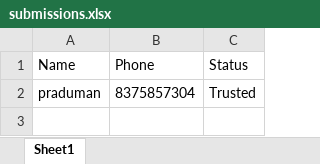
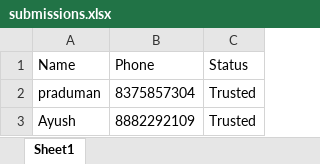
Before and after one commit to ayush2462/Mobile, an Excel workbook: submissions.xlsx, sheet Sheet1, drawn as a sheet; values as stored, in another font and other column widths than the file's, no borders; the diff names each change by its address in the sheet, - before the commit and + after, or states it on an @@ line.

```diff
--- a/submissions.xlsx (sheet Sheet1)
+++ b/submissions.xlsx (sheet Sheet1)
+row 3: Ayush | 8882292109 | Trusted
```
Also changed, not shown: 1 other file.
